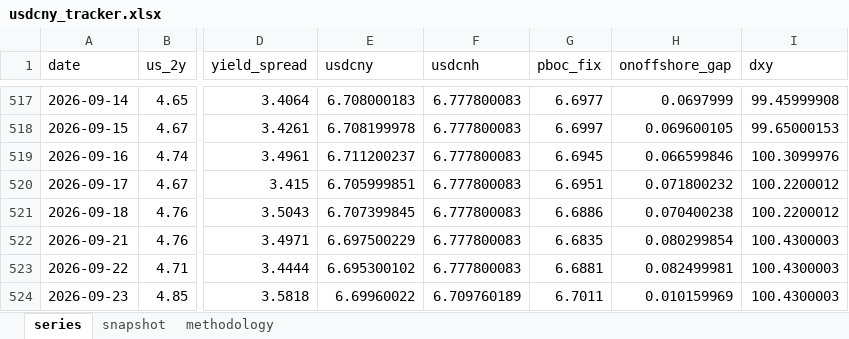
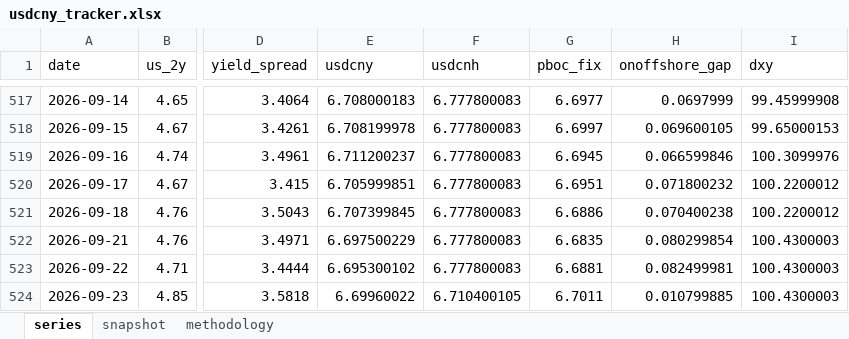
Before and after one commit to erickviann1-dev/usdcny-tracker, an Excel workbook: docs/usdcny_tracker.xlsx, sheet series, drawn as a sheet; only a part is shown, gaps mark what is left out; values as stored, in another font and other column widths than the file's, no borders; the diff names each change by its address in the sheet, - before the commit and + after, or states it on an @@ line.

```diff
--- a/docs/usdcny_tracker.xlsx (sheet series)
+++ b/docs/usdcny_tracker.xlsx (sheet series)
-F524 (usdcnh): 6.709760189
+F524 (usdcnh): 6.710400105
-H524 (onoffshore_gap): 0.010159969
+H524 (onoffshore_gap): 0.010799885
```
Also changed, not shown: 3 other files.
